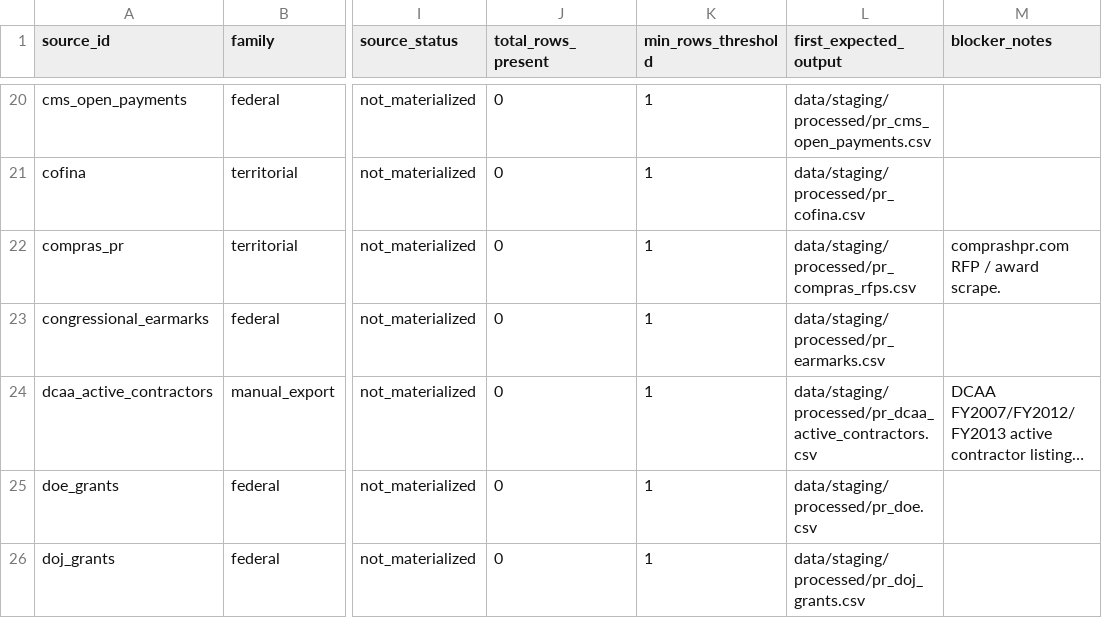
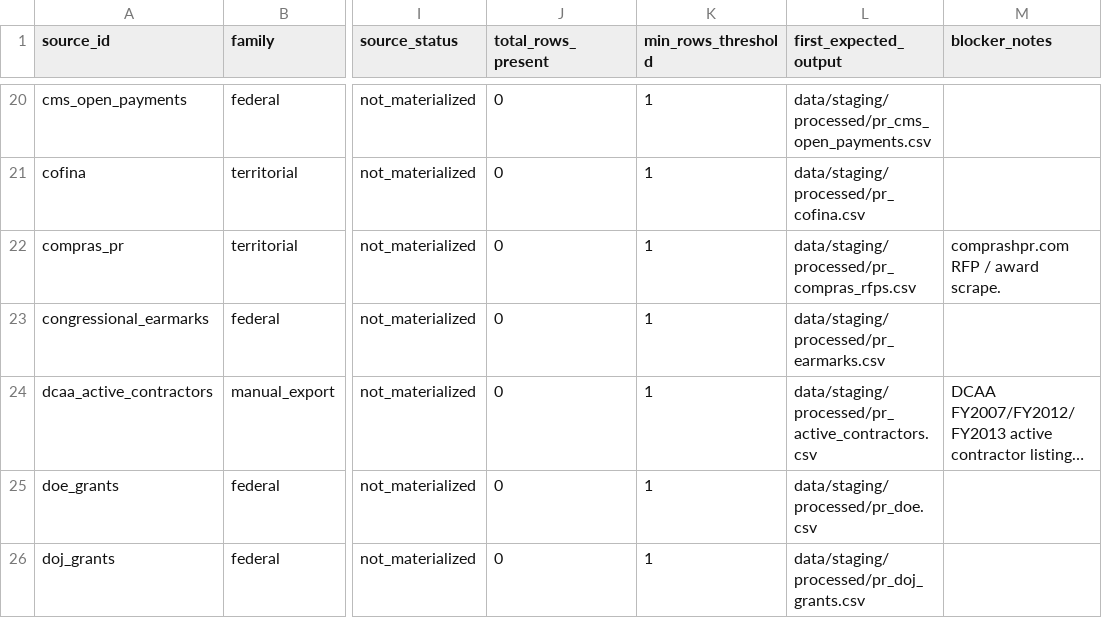
Before and after one commit to jotaele44/moneysweep-pr, a CSV file: reports/gap_analysis_report.csv, drawn as a sheet; only a part is shown, gaps mark what is left out; long unchanged cells end in …; the diff names each change by its address in the sheet, - before the commit and + after, or states it on an @@ line.

```diff
--- a/reports/gap_analysis_report.csv
+++ b/reports/gap_analysis_report.csv
-L24 (first_expected_output): data/staging/processed/pr_dcaa_active_contractors.csv
+L24 (first_expected_output): data/staging/processed/pr_active_contractors.csv
```
Also changed, not shown: reports/source_recovery_matrix.csv, reports/source_registry_status.csv, 8 other files.
